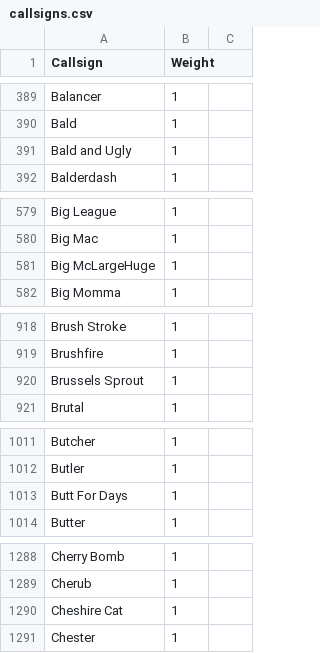
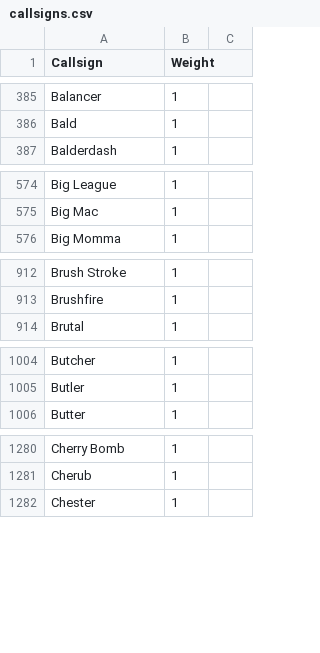
Before and after one commit to AlexOldenburger/mm-data, a CSV file: data/names/callsigns.csv, drawn as a sheet; only a part is shown, gaps mark what is left out; the diff covers the shown part only; the diff names each change by its address in the sheet, - before the commit and + after, or states it on an @@ line.

```diff
--- a/data/names/callsigns.csv
+++ b/data/names/callsigns.csv
-row 391: Bald and Ugly | 1
-row 581: Big McLargeHuge | 1
-row 920: Brussels Sprout | 1
-row 1013: Butt For Days | 1
-row 1290: Cheshire Cat | 1
```
Also changed, not shown: 21 removed rows and 3 edited cells elsewhere in this file.
